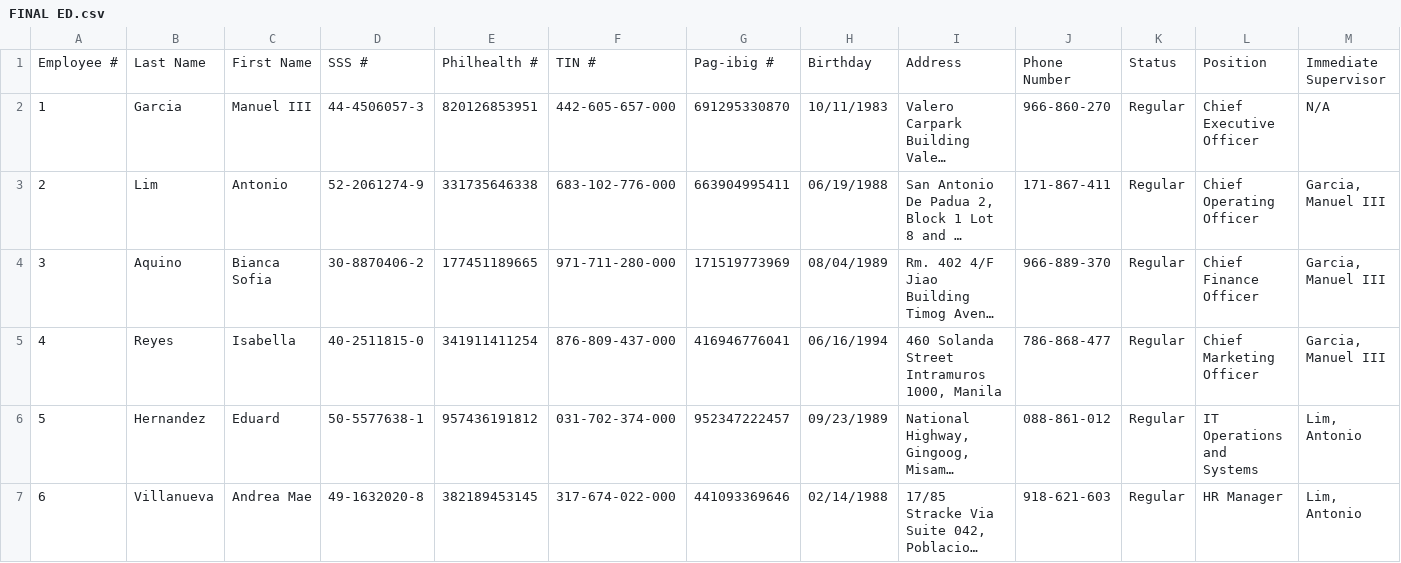
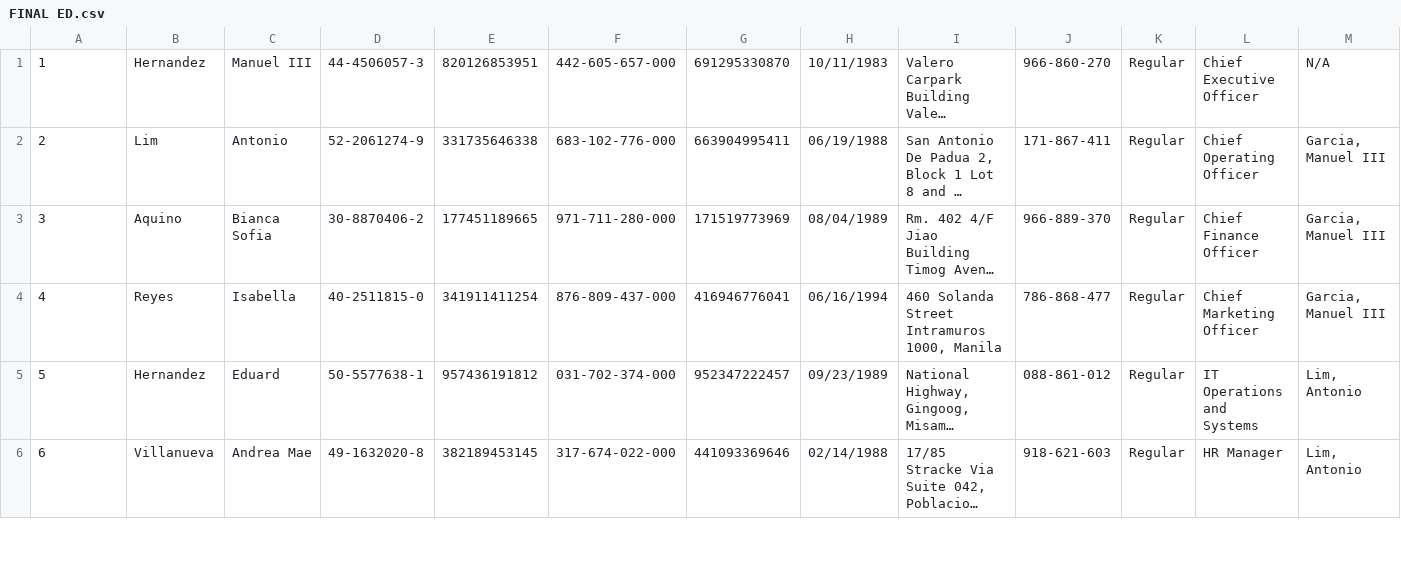
Before and after one commit to EdilynV25/SAmple, a CSV file: src/main/java/JFrame/FINAL ED.csv, drawn as a sheet; only a part is shown; long unchanged cells end in …; removed rows and columns are numbered as before the commit, all else as after; rows hold the shown columns only; the diff names each change by its address in the sheet, - before the commit and + after, or states it on an @@ line.

```diff
--- a/src/main/java/JFrame/FINAL ED.csv
+++ b/src/main/java/JFrame/FINAL ED.csv
-row 1: Employee # | Last Name | First Name | SSS # | Philhealth # | TIN # | Pag-ibig # | Birthday | Address | Phone Number | Status | Position | Immediate Supervisor
-B1: Garcia
+B1: Hernandez
```
Also changed, not shown: 4 other files.
